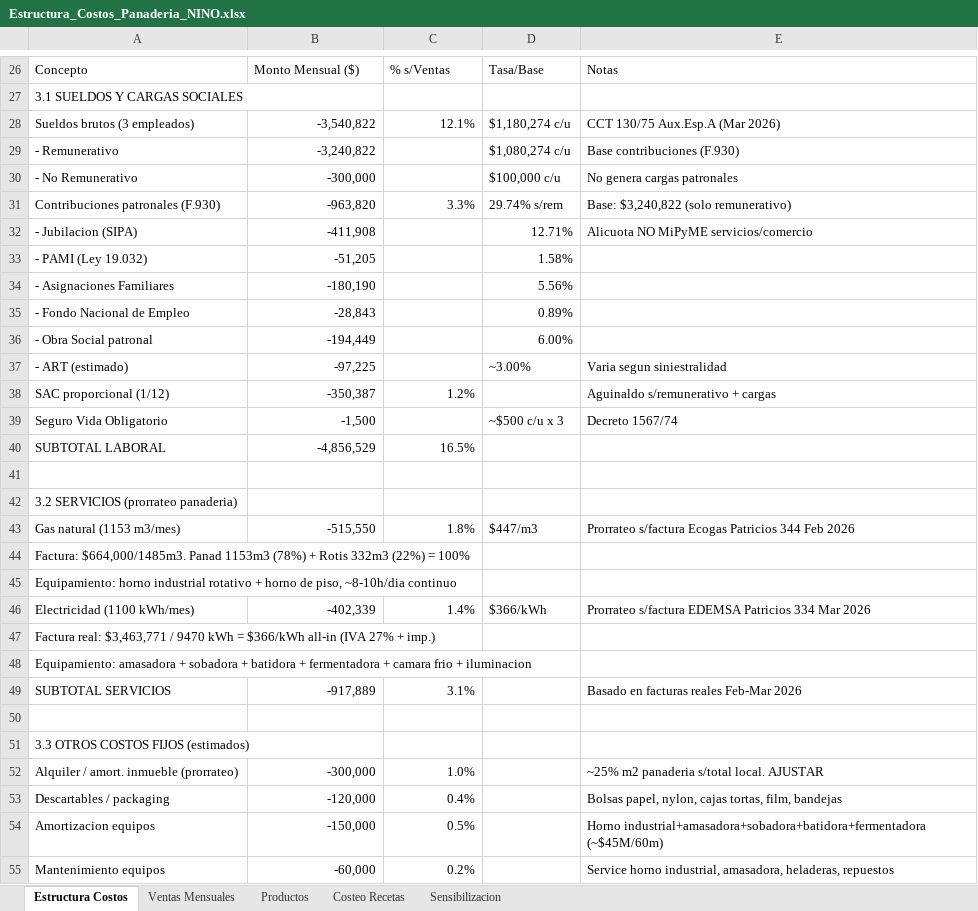
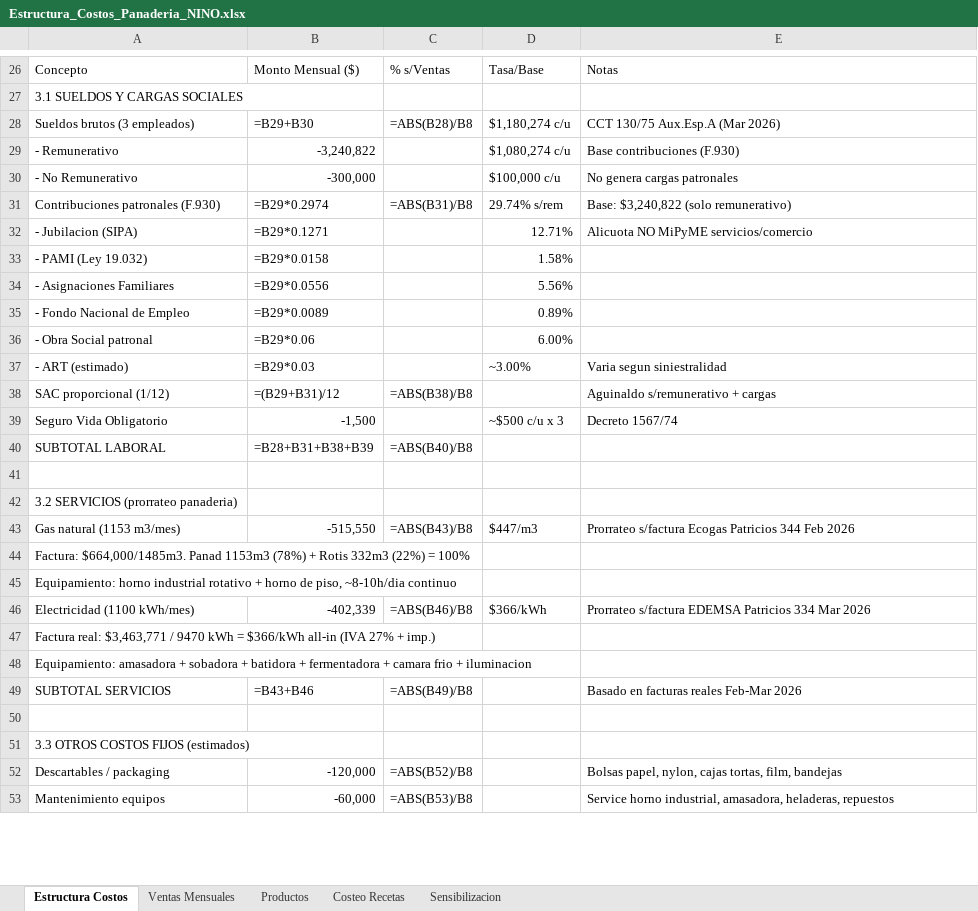
Before and after one commit to MarcosNahuel/supermercado_nino, an Excel workbook: nino/PANADERIA/Estructura_Costos_Panaderia_NINO.xlsx, sheet Estructura Costos, drawn as a sheet; only a part is shown, gaps mark what is left out; values as stored, in another font and other column widths than the file's, no cell formats; formulas without a stored value are shown as written; removed rows and columns are numbered as before the commit, all else as after; the diff covers the shown part only; the diff names each change by its address in the sheet, - before the commit and + after, or states it on an @@ line.

```diff
--- a/nino/PANADERIA/Estructura_Costos_Panaderia_NINO.xlsx (sheet Estructura Costos)
+++ b/nino/PANADERIA/Estructura_Costos_Panaderia_NINO.xlsx (sheet Estructura Costos)
-B28: -3,540,822
+B28: =B29+B30
-C28: 12.1%
+C28: =ABS(B28)/B8
-B31: -963,820
+B31: =B29*0.2974
-C31: 3.3%
+C31: =ABS(B31)/B8
-B32: -411,908
+B32: =B29*0.1271
-B33: -51,205
+B33: =B29*0.0158
-B34: -180,190
+B34: =B29*0.0556
-B35: -28,843
+B35: =B29*0.0089
-B36: -194,449
+B36: =B29*0.06
-B37: -97,225
+B37: =B29*0.03
-B38: -350,387
+B38: =(B29+B31)/12
-C38: 1.2%
+C38: =ABS(B38)/B8
-B40: -4,856,529
+B40: =B28+B31+B38+B39
-C40: 16.5%
+C40: =ABS(B40)/B8
-C43: 1.8%
+C43: =ABS(B43)/B8
-C46: 1.4%
+C46: =ABS(B46)/B8
-B49: -917,889
+B49: =B43+B46
-C49: 3.1%
+C49: =ABS(B49)/B8
-row 52: Alquiler / amort. inmueble (prorrateo) | -300,000 | 1.0% |  | ~25% m2 panaderia s/total local. AJUSTAR
-C52: 0.4%
+C52: =ABS(B52)/B8
-row 54: Amortizacion equipos | -150,000 | 0.5% |  | Horno industrial+amasadora+sobadora+batidora+fermentadora (~$45M/60m)
-C53: 0.2%
+C53: =ABS(B53)/B8
```
Also changed, not shown: 2 added rows, 6 removed rows and 49 edited cells elsewhere in this sheet, sheet Sensibilizacion, sheet Costeo Recetas, cell formats, nino/ROTICERIA/Estructura_Costos_Rotiseria_NINO.xlsx, 8 other files.
